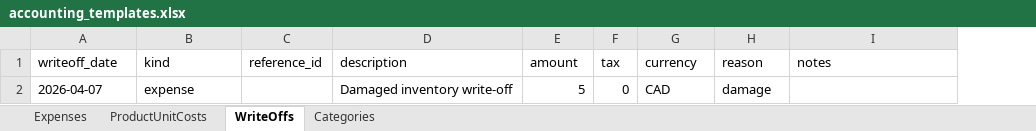
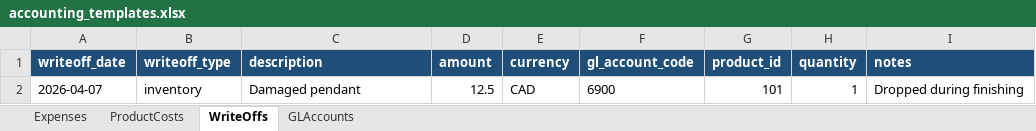
Before and after one commit to RosevearCreations/devilndove-site, an Excel workbook: data/accounting_templates/accounting_templates.xlsx, sheet WriteOffs, drawn as a sheet; values as stored, in another font and other column widths than the file's, no borders; removed rows and columns are numbered as before the commit, all else as after; the diff names each change by its address in the sheet, - before the commit and + after, or states it on an @@ line.

```diff
--- a/data/accounting_templates/accounting_templates.xlsx (sheet WriteOffs)
+++ b/data/accounting_templates/accounting_templates.xlsx (sheet WriteOffs)
-sheet tab: ProductUnitCosts
+sheet tab: ProductCosts
-sheet tab: Categories
+sheet tab: GLAccounts
-column C (reference_id), empty
-column F (tax), row 2: 0
+column F (gl_account_code), row 2: 6900
+column G (product_id), row 2: 101
@@ A1:B1 fill: none → #1F4E78, bold: off → on, text colour: black → #FFFFFF @@
-B1: kind
+B1: writeoff_type
@@ C1:D1 fill: none → #1F4E78, bold: off → on, text colour: black → #FFFFFF @@
@@ E1 fill: none → #1F4E78, bold: off → on, text colour: black → #FFFFFF @@
-H1: reason
+H1: quantity
@@ H1:I1 fill: none → #1F4E78, bold: off → on, text colour: black → #FFFFFF @@
-B2 (writeoff_type): expense
+B2 (writeoff_type): inventory
-C2 (description): Damaged inventory write-off
+C2 (description): Damaged pendant
-D2 (amount): 5
+D2 (amount): 12.5
-H2 (quantity): damage
+H2 (quantity): 1
-I2 (notes): (empty)
+I2 (notes): Dropped during finishing
```
Also changed, not shown: sheet GLAccounts, sheet Expenses, sheet ProductCosts, 4 other files.
